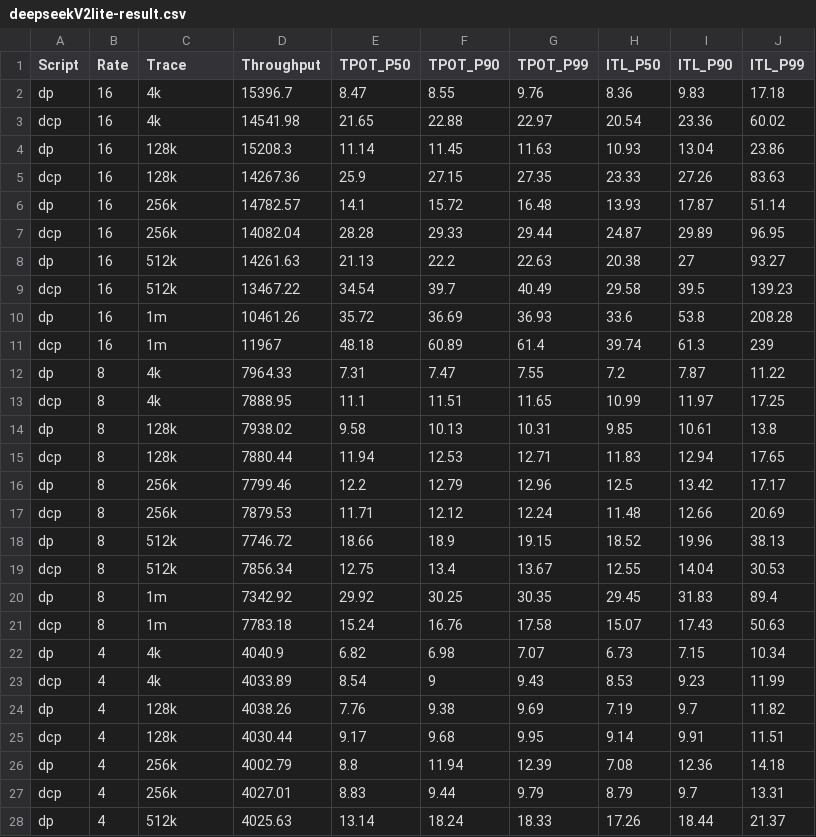
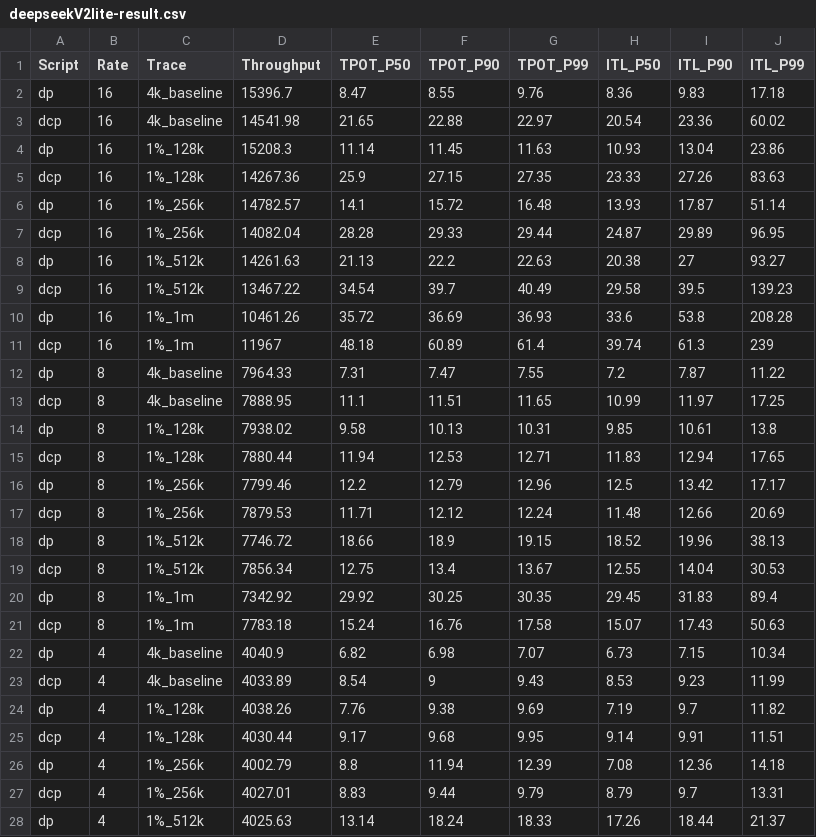
Before and after one commit to Kurumi5210/ucasproposal, a CSV file: deepseekV2lite-result.csv, drawn as a sheet; only a part is shown; the diff covers the shown part only.

```diff
--- a/deepseekV2lite-result.csv
+++ b/deepseekV2lite-result.csv
@@ -1,28 +1,28 @@
 Script,Rate,Trace,Throughput,TPOT_P50,TPOT_P90,TPOT_P99,ITL_P50,ITL_P90,ITL_P99
-dp,16,4k,15396.7,8.47,8.55,9.76,8.36,9.83,17.18
-dcp,16,4k,14541.98,21.65,22.88,22.97,20.54,23.36,60.02
-dp,16,128k,15208.3,11.14,11.45,11.63,10.93,13.04,23.86
-dcp,16,128k,14267.36,25.9,27.15,27.35,23.33,27.26,83.63
-dp,16,256k,14782.57,14.1,15.72,16.48,13.93,17.87,51.14
-dcp,16,256k,14082.04,28.28,29.33,29.44,24.87,29.89,96.95
-dp,16,512k,14261.63,21.13,22.2,22.63,20.38,27,93.27
-dcp,16,512k,13467.22,34.54,39.7,40.49,29.58,39.5,139.23
-dp,16,1m,10461.26,35.72,36.69,36.93,33.6,53.8,208.28
-dcp,16,1m,11967,48.18,60.89,61.4,39.74,61.3,239
-dp,8,4k,7964.33,7.31,7.47,7.55,7.2,7.87,11.22
-dcp,8,4k,7888.95,11.1,11.51,11.65,10.99,11.97,17.25
-dp,8,128k,7938.02,9.58,10.13,10.31,9.85,10.61,13.8
-dcp,8,128k,7880.44,11.94,12.53,12.71,11.83,12.94,17.65
-dp,8,256k,7799.46,12.2,12.79,12.96,12.5,13.42,17.17
-dcp,8,256k,7879.53,11.71,12.12,12.24,11.48,12.66,20.69
-dp,8,512k,7746.72,18.66,18.9,19.15,18.52,19.96,38.13
-dcp,8,512k,7856.34,12.75,13.4,13.67,12.55,14.04,30.53
-dp,8,1m,7342.92,29.92,30.25,30.35,29.45,31.83,89.4
-dcp,8,1m,7783.18,15.24,16.76,17.58,15.07,17.43,50.63
-dp,4,4k,4040.9,6.82,6.98,7.07,6.73,7.15,10.34
-dcp,4,4k,4033.89,8.54,9,9.43,8.53,9.23,11.99
-dp,4,128k,4038.26,7.76,9.38,9.69,7.19,9.7,11.82
-dcp,4,128k,4030.44,9.17,9.68,9.95,9.14,9.91,11.51
-dp,4,256k,4002.79,8.8,11.94,12.39,7.08,12.36,14.18
-dcp,4,256k,4027.01,8.83,9.44,9.79,8.79,9.7,13.31
-dp,4,512k,4025.63,13.14,18.24,18.33,17.26,18.44,21.37
+dp,16,4k_baseline,15396.7,8.47,8.55,9.76,8.36,9.83,17.18
+dcp,16,4k_baseline,14541.98,21.65,22.88,22.97,20.54,23.36,60.02
+dp,16,1%_128k,15208.3,11.14,11.45,11.63,10.93,13.04,23.86
+dcp,16,1%_128k,14267.36,25.9,27.15,27.35,23.33,27.26,83.63
+dp,16,1%_256k,14782.57,14.1,15.72,16.48,13.93,17.87,51.14
+dcp,16,1%_256k,14082.04,28.28,29.33,29.44,24.87,29.89,96.95
+dp,16,1%_512k,14261.63,21.13,22.2,22.63,20.38,27,93.27
+dcp,16,1%_512k,13467.22,34.54,39.7,40.49,29.58,39.5,139.23
+dp,16,1%_1m,10461.26,35.72,36.69,36.93,33.6,53.8,208.28
+dcp,16,1%_1m,11967,48.18,60.89,61.4,39.74,61.3,239
+dp,8,4k_baseline,7964.33,7.31,7.47,7.55,7.2,7.87,11.22
+dcp,8,4k_baseline,7888.95,11.1,11.51,11.65,10.99,11.97,17.25
+dp,8,1%_128k,7938.02,9.58,10.13,10.31,9.85,10.61,13.8
+dcp,8,1%_128k,7880.44,11.94,12.53,12.71,11.83,12.94,17.65
+dp,8,1%_256k,7799.46,12.2,12.79,12.96,12.5,13.42,17.17
+dcp,8,1%_256k,7879.53,11.71,12.12,12.24,11.48,12.66,20.69
+dp,8,1%_512k,7746.72,18.66,18.9,19.15,18.52,19.96,38.13
+dcp,8,1%_512k,7856.34,12.75,13.4,13.67,12.55,14.04,30.53
+dp,8,1%_1m,7342.92,29.92,30.25,30.35,29.45,31.83,89.4
+dcp,8,1%_1m,7783.18,15.24,16.76,17.58,15.07,17.43,50.63
+dp,4,4k_baseline,4040.9,6.82,6.98,7.07,6.73,7.15,10.34
+dcp,4,4k_baseline,4033.89,8.54,9,9.43,8.53,9.23,11.99
+dp,4,1%_128k,4038.26,7.76,9.38,9.69,7.19,9.7,11.82
+dcp,4,1%_128k,4030.44,9.17,9.68,9.95,9.14,9.91,11.51
+dp,4,1%_256k,4002.79,8.8,11.94,12.39,7.08,12.36,14.18
+dcp,4,1%_256k,4027.01,8.83,9.44,9.79,8.79,9.7,13.31
+dp,4,1%_512k,4025.63,13.14,18.24,18.33,17.26,18.44,21.37
```
Also changed, not shown: 23 edited cells elsewhere in this file, 2 other files.
